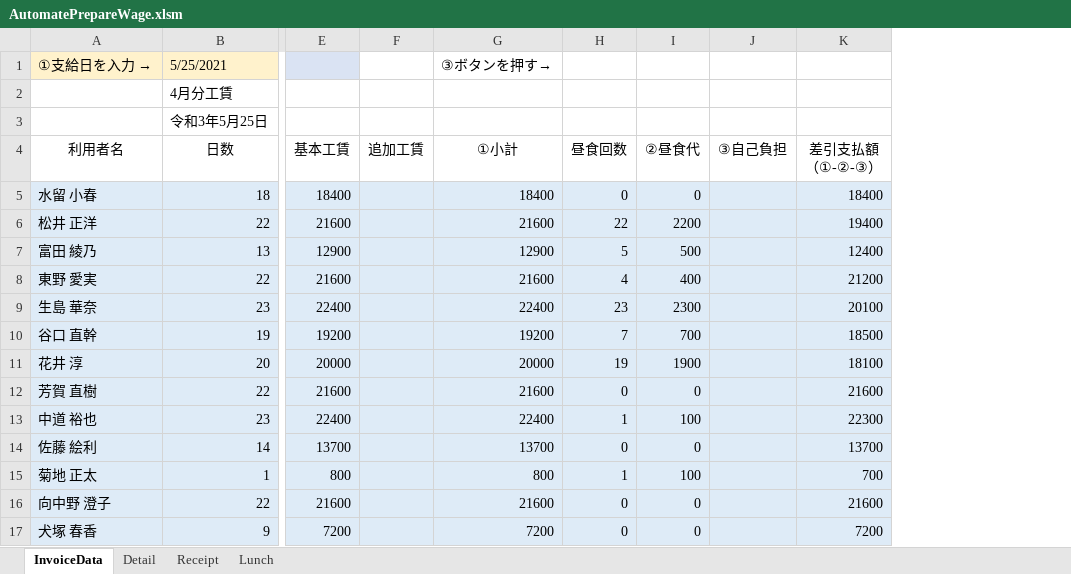
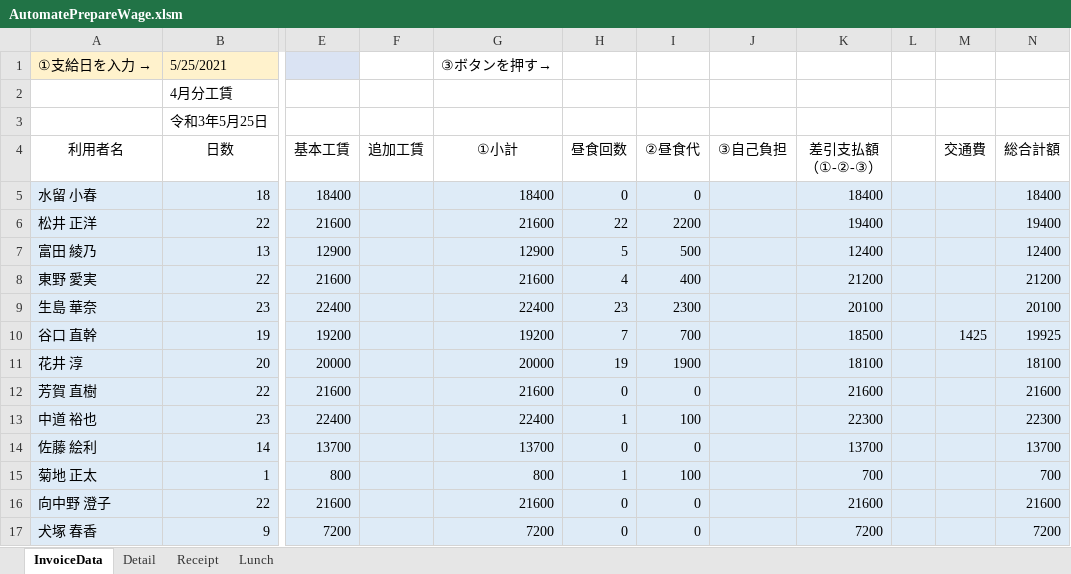
Before and after one commit to majestictree/AutoPrepareWage, an Excel workbook: bin/AutomatePrepareWage.xlsm, sheet InvoiceData, drawn as a sheet; only a part is shown, gaps mark what is left out; values as stored, in another font and other column widths than the file's, no borders; charts and pictures not drawn; the diff names each change by its address in the sheet, - before the commit and + after, or states it on an @@ line.

Commit message:
privateなので追加

```diff
--- a/bin/AutomatePrepareWage.xlsm (sheet InvoiceData)
+++ b/bin/AutomatePrepareWage.xlsm (sheet InvoiceData)
+column L, empty
+column M (交通費), row 10: 1425
+column N (総合計額), rows 5-17: 18400 | 19400 | 12400 | 21200 | 20100 | 19925 | 18100 | 21600 | 22300 | 13700 | 700 | 21600 | 7200
```
